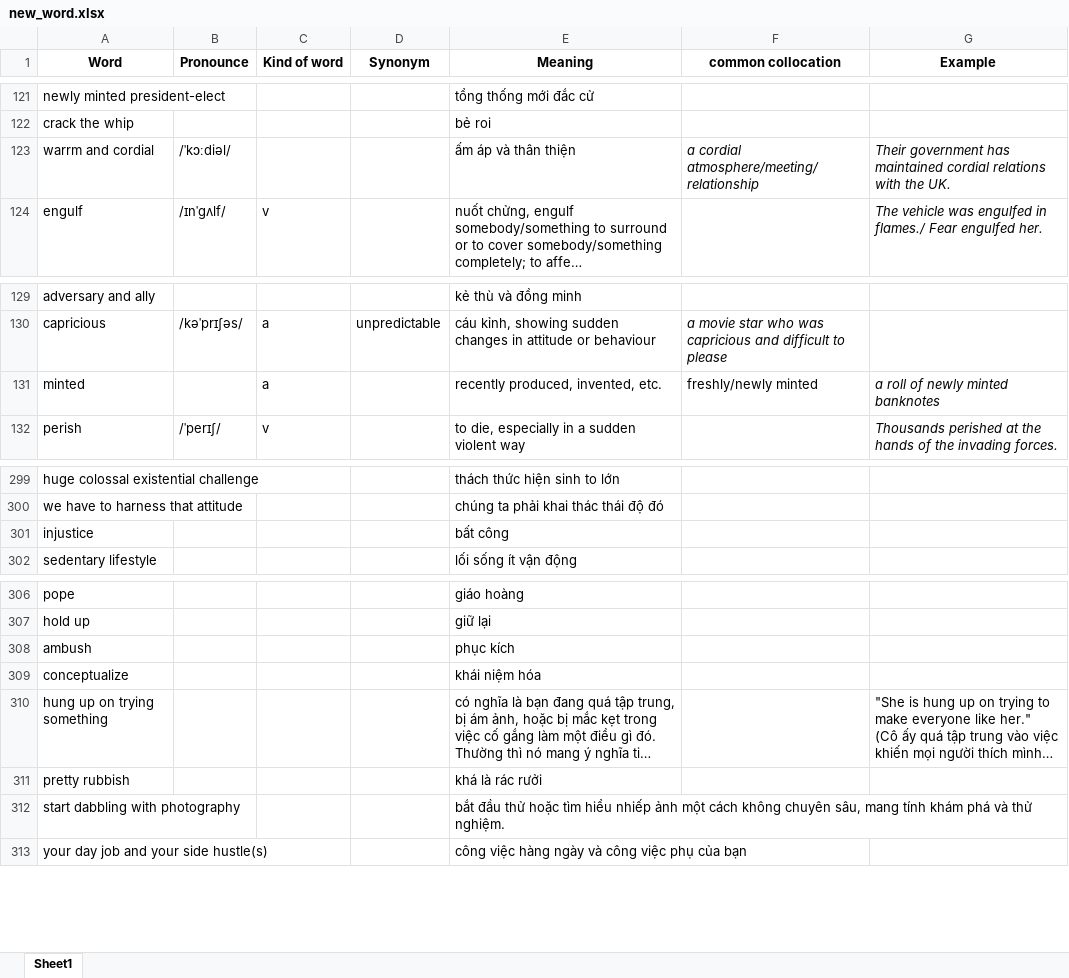
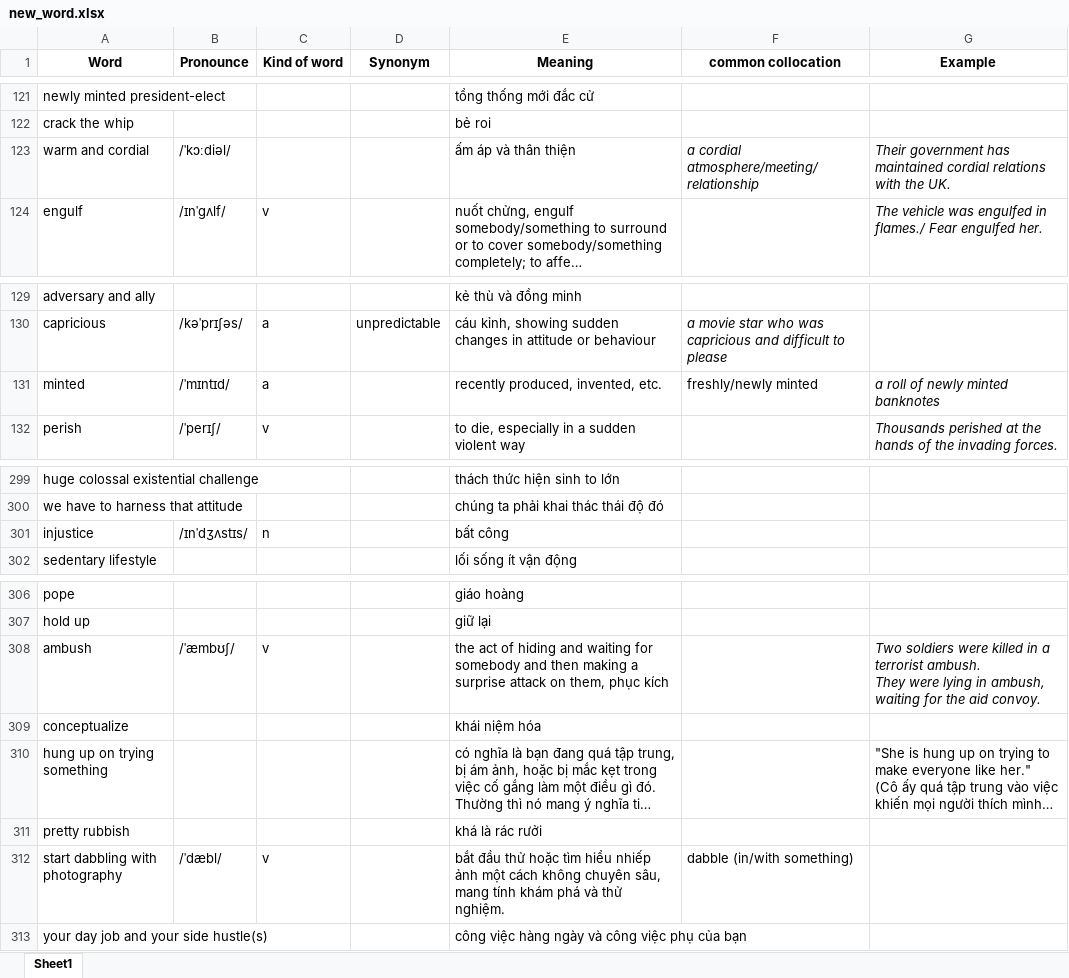
Before and after one commit to tranvi123456/flashcard, an Excel workbook: new_word.xlsx, sheet Sheet1, drawn as a sheet; only a part is shown, gaps mark what is left out; long unchanged cells end in …; values as stored, in another font and other column widths than the file's, no borders; ↵ is a line break in a cell; the diff covers the shown part only; the diff names each change by its address in the sheet, - before the commit and + after, or states it on an @@ line.

```diff
--- a/new_word.xlsx (sheet Sheet1)
+++ b/new_word.xlsx (sheet Sheet1)
-A123 (Word): warrm and cordial
+A123 (Word): warm and cordial
-B131 (Pronounce): (empty)
+B131 (Pronounce): /ˈmɪntɪd/
-B301 (Pronounce): (empty)
+B301 (Pronounce): /ɪnˈdʒʌstɪs/
-C301 (Kind of word): (empty)
+C301 (Kind of word): n
-B308 (Pronounce): (empty)
+B308 (Pronounce): /ˈæmbʊʃ/
-C308 (Kind of word): (empty)
+C308 (Kind of word): v
-E308 (Meaning): phục kích
+E308 (Meaning): the act of hiding and waiting for somebody and then making a surprise attack on them, phục kích
-G308 (Example): (empty)
+G308 (Example): Two soldiers were killed in a terrorist ambush. ↵ They were lying in ambush, waiting for the aid convoy.
-B312 (Pronounce): (empty)
+B312 (Pronounce): /ˈdæbl/
-C312 (Kind of word): (empty)
+C312 (Kind of word): v
-F312 (common collocation): (empty)
+F312 (common collocation): dabble (in/with something)
```
Also changed, not shown: 8 added rows, 2 removed rows and 19 edited cells elsewhere in this sheet.
